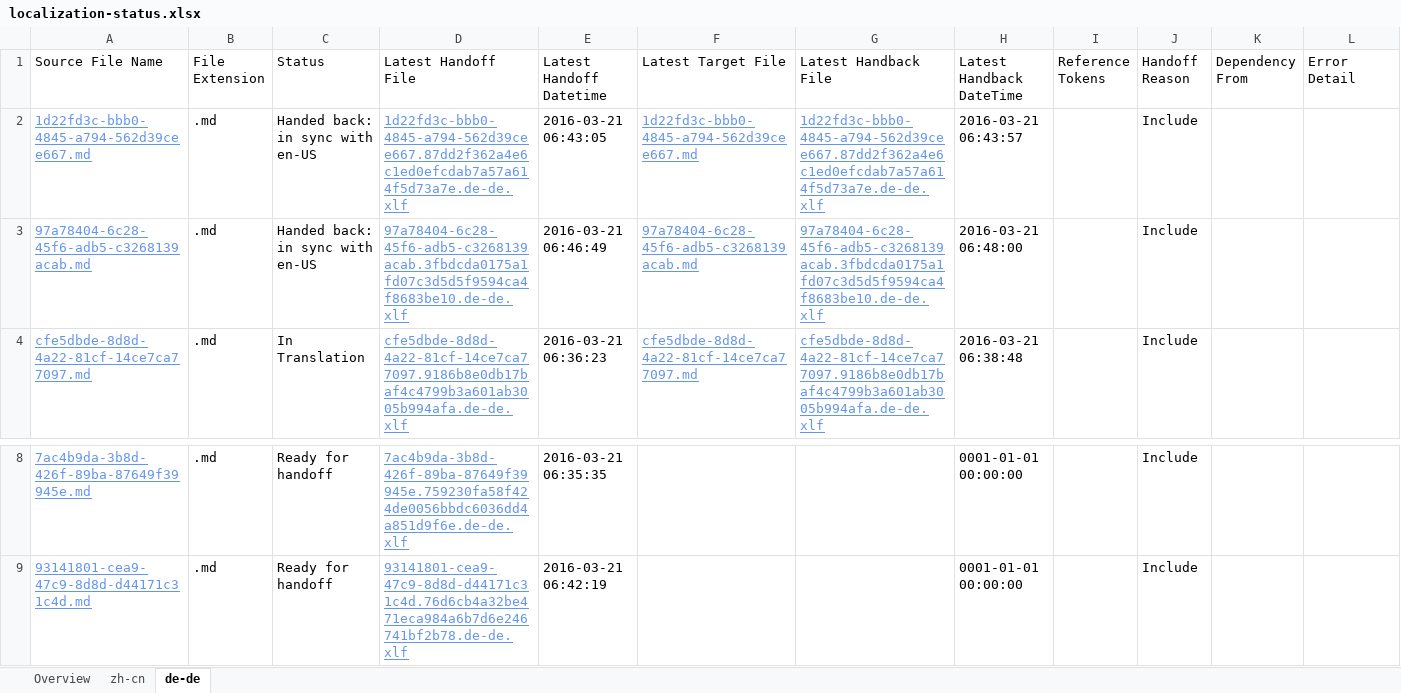
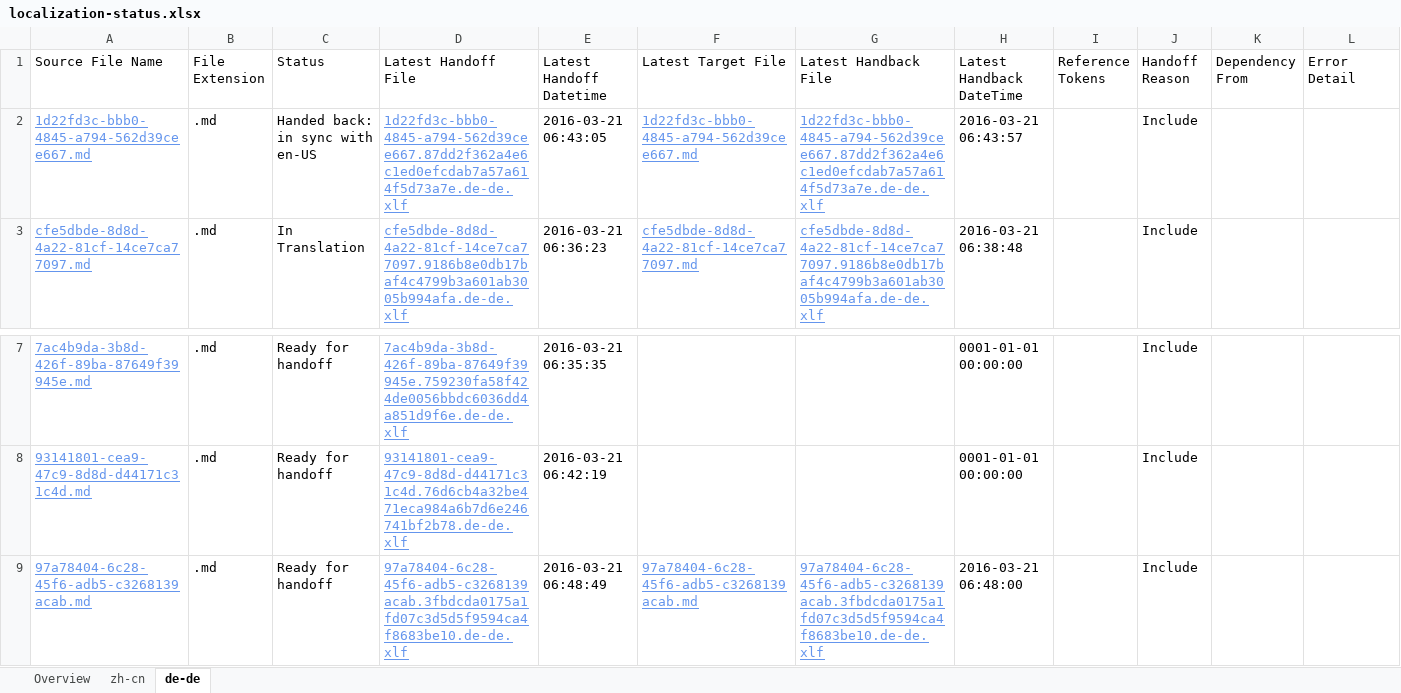
Before and after one commit to OpenLocalizationTestOrg/olhandback, an Excel workbook: ol-handback/OpenLocalizationTest/oltest/yuwzho/localization-status.xlsx, sheet de-de, drawn as a sheet; only a part is shown, gaps mark what is left out; values as stored, in another font and other column widths than the file's, no borders; table styles not drawn; removed rows and columns are numbered as before the commit, all else as after; the diff names each change by its address in the sheet, - before the commit and + after, or states it on an @@ line.

Commit message:
Generate Report for Handoff

```diff
--- a/ol-handback/OpenLocalizationTest/oltest/yuwzho/localization-status.xlsx (sheet de-de)
+++ b/ol-handback/OpenLocalizationTest/oltest/yuwzho/localization-status.xlsx (sheet de-de)
-row 3: 97a78404-6c28-45f6-adb5-c3268139acab.md | .md | Handed back: in sync with en-US | 97a78404-6c28-45f6-adb5-c3268139acab.3fbdcda0175a1fd07c3d5d5f9594ca4f8683be10.de-de.xlf | 2016-03-21 06:46:49 | 97a78404-6c28-45f6-adb5-c3268139acab.md | 97a78404-6c28-45f6-adb5-c3268139acab.3fbdcda0175a1fd07c3d5d5f9594ca4f8683be10.de-de.xlf | 2016-03-21 06:48:00 |  | Include
+row 9: 97a78404-6c28-45f6-adb5-c3268139acab.md | .md | Ready for handoff | 97a78404-6c28-45f6-adb5-c3268139acab.3fbdcda0175a1fd07c3d5d5f9594ca4f8683be10.de-de.xlf | 2016-03-21 06:48:49 | 97a78404-6c28-45f6-adb5-c3268139acab.md | 97a78404-6c28-45f6-adb5-c3268139acab.3fbdcda0175a1fd07c3d5d5f9594ca4f8683be10.de-de.xlf | 2016-03-21 06:48:00 |  | Include
```
Also changed, not shown: sheet zh-cn, sheet Overview.
